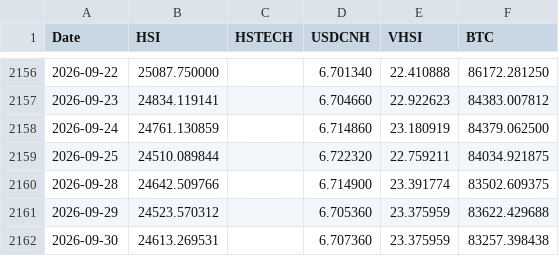
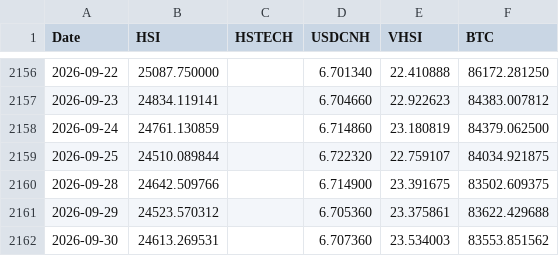
Before and after one commit to edwardchin811227/hsi-dashboard, a CSV file: data/hsi5f.csv, drawn as a sheet; only a part is shown, gaps mark what is left out.

Commit message:
Daily data update: 2026-10-01

```diff
--- a/data/hsi5f.csv
+++ b/data/hsi5f.csv
@@ -2157,6 +2157,6 @@ Date,HSI,HSTECH,USDCNH,VHSI,BTC
 2026-09-23,24834.119141,,6.704660,22.922623,84383.007812
-2026-09-24,24761.130859,,6.714860,23.180919,84379.062500
-2026-09-25,24510.089844,,6.722320,22.759211,84034.921875
-2026-09-28,24642.509766,,6.714900,23.391774,83502.609375
-2026-09-29,24523.570312,,6.705360,23.375959,83622.429688
-2026-09-30,24613.269531,,6.707360,23.375959,83257.398438
+2026-09-24,24761.130859,,6.714860,23.180819,84379.062500
+2026-09-25,24510.089844,,6.722320,22.759107,84034.921875
+2026-09-28,24642.509766,,6.714900,23.391675,83502.609375
+2026-09-29,24523.570312,,6.705360,23.375861,83622.429688
+2026-09-30,24613.269531,,6.707360,23.534003,83553.851562
```
